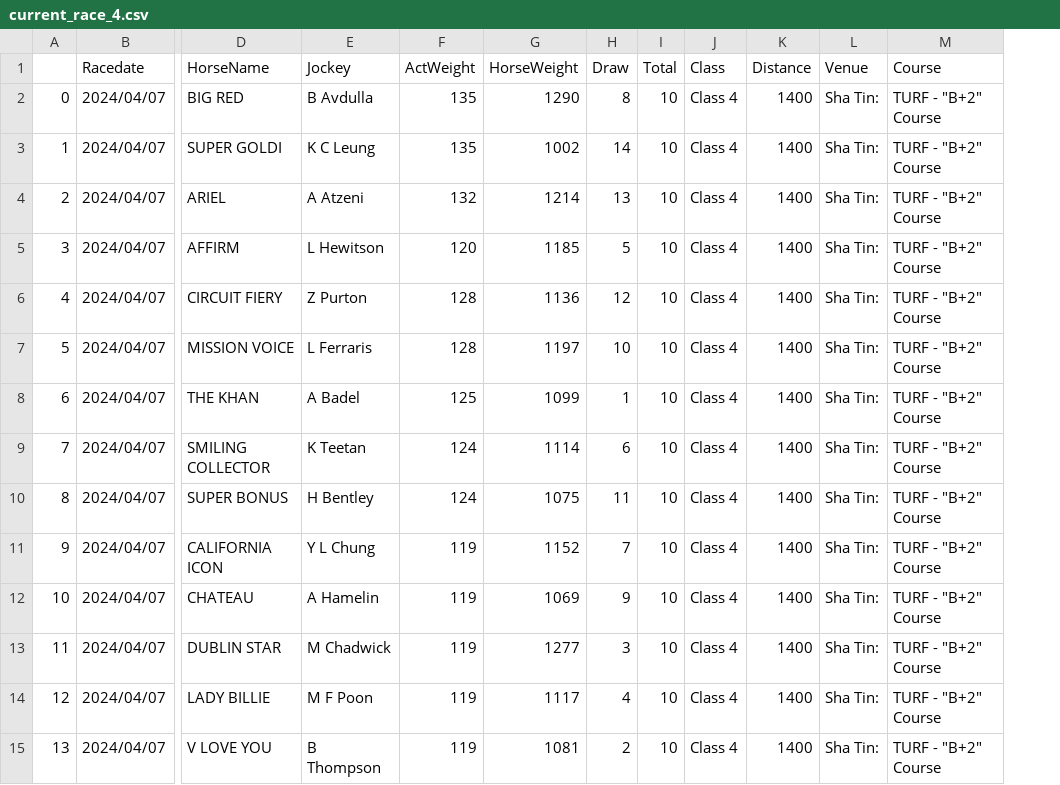
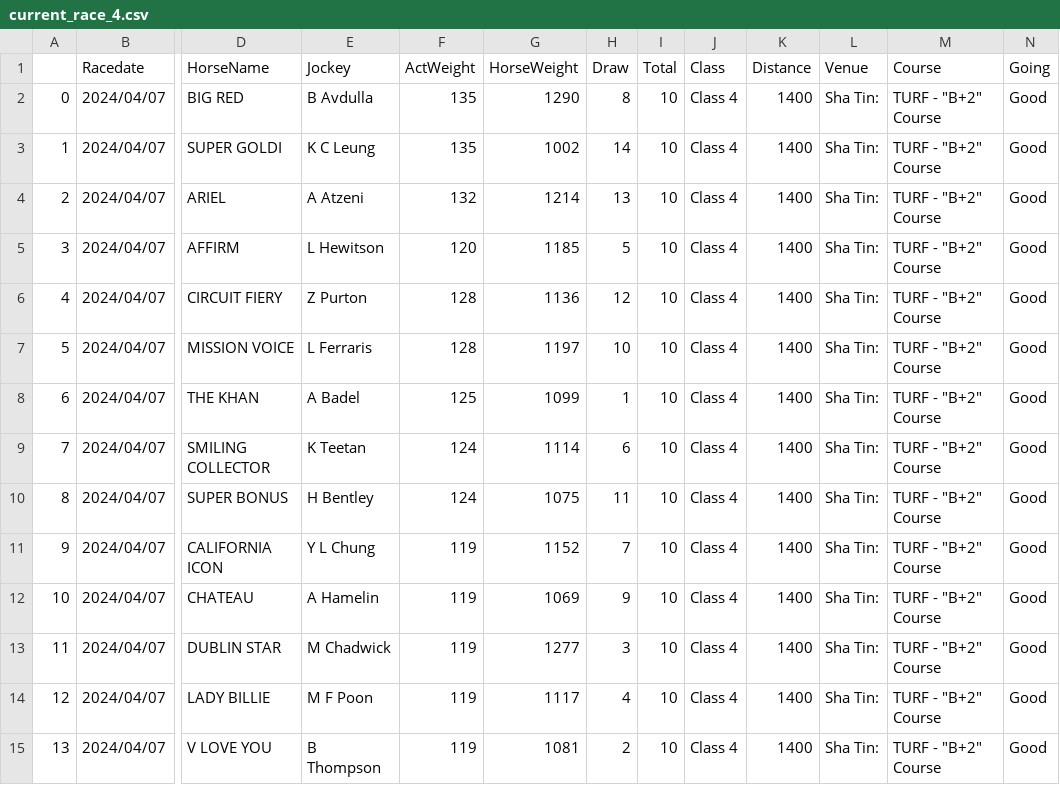
Before and after one commit to monkeynyp/horsegame, a CSV file: racecard/data/current_race_4.csv, drawn as a sheet; only a part is shown, gaps mark what is left out; the diff names each change by its address in the sheet, - before the commit and + after, or states it on an @@ line.

```diff
--- a/racecard/data/current_race_4.csv
+++ b/racecard/data/current_race_4.csv
+column N (Going), rows 2-15: all Good
```
Also changed, not shown: racecard/data/current_race_1.csv, racecard/data/current_race_2.csv, 18 other files.
